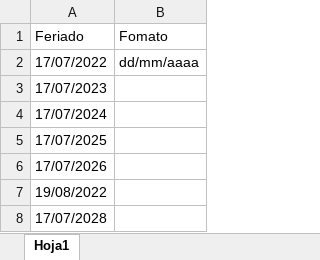
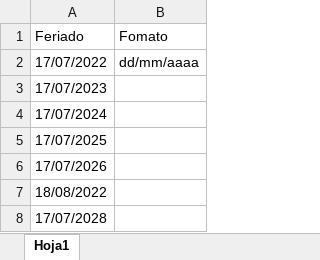
Before and after one commit to BenCruzSar95/uipathunacem, an Excel workbook: Robot Facturación Cemento/Data/Dia_Feriado.xlsx, sheet Hoja1, drawn as a sheet; values as stored, in another font and other column widths than the file's, no borders; the diff names each change by its address in the sheet, - before the commit and + after, or states it on an @@ line.

```diff
--- a/Robot Facturación Cemento/Data/Dia_Feriado.xlsx (sheet Hoja1)
+++ b/Robot Facturación Cemento/Data/Dia_Feriado.xlsx (sheet Hoja1)
-A7 (Feriado): 19/08/2022
+A7 (Feriado): 18/08/2022
```
Also changed, not shown: Robot Facturación Cemento/Data/Config.xlsx, 13 other files.
